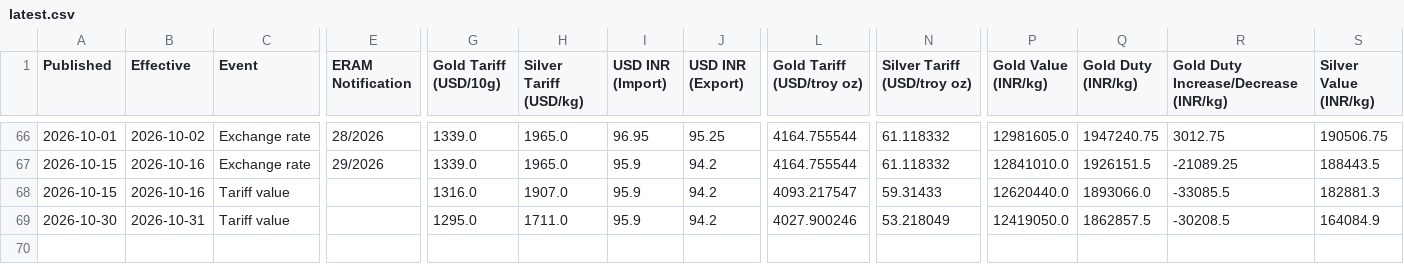
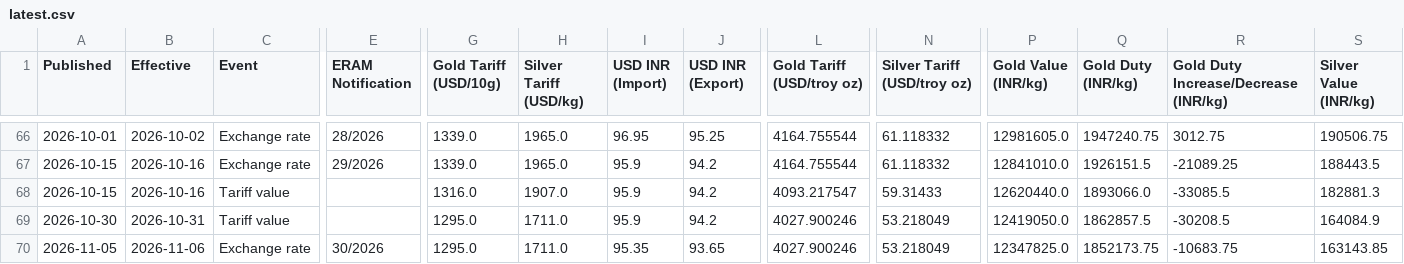
Before and after one commit to XAUrum-Fintech/daily-news, a CSV file: customs-duty-tracker/latest.csv, drawn as a sheet; only a part is shown, gaps mark what is left out; rows hold the shown columns only; the diff names each change by its address in the sheet, - before the commit and + after, or states it on an @@ line.

Commit message:
customs-duty-tracker: 1 new event(s) 2026-11-05..2026-11-05

```diff
--- a/customs-duty-tracker/latest.csv
+++ b/customs-duty-tracker/latest.csv
+row 70: 2026-11-05 | 2026-11-06 | Exchange rate | 30/2026 | 1295.0 | 1711.0 | 95.35 | 93.65 | 4027.900246 | 53.218049 | 12347825.0 | 1852173.75 | -10683.75 | 163143.85
```
Also changed, not shown: 3 other files.
